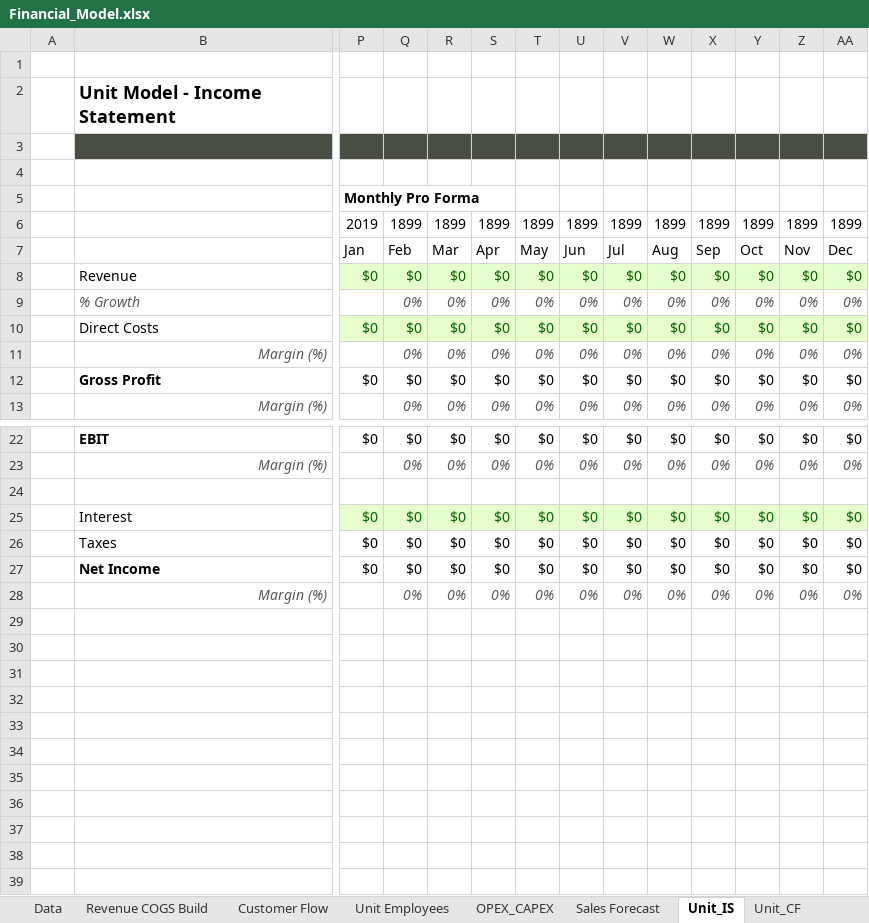
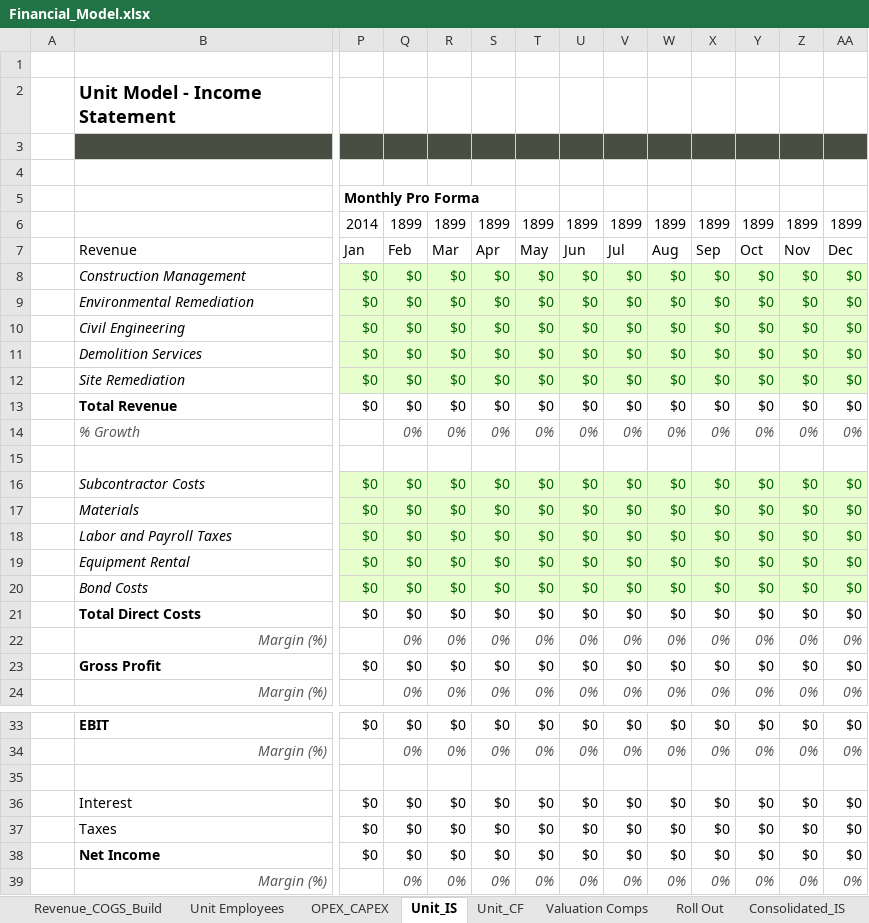
Before and after one commit to mikegustafsonchicago/AutoFinModel, an Excel workbook: outputs/Financial_Model.xlsx, sheet Unit_IS, drawn as a sheet; only a part is shown, gaps mark what is left out; values as stored, in another font and other column widths than the file's, no borders; addresses are those after the commit; rows hold the shown columns only; the diff covers the shown part only; the diff names each change by its address in the sheet, - before the commit and + after, or states it on an @@ line.

```diff
--- a/outputs/Financial_Model.xlsx (sheet Unit_IS)
+++ b/outputs/Financial_Model.xlsx (sheet Unit_IS)
-sheet tab: Data
+sheet tab: Revenue_COGS_Build
-sheet tab: Revenue COGS Build
-sheet tab: Customer Flow
-sheet tab: Sales Forecast
-P6: 2019
+P6: 2014
-B7: (empty)
+B7: Revenue
+row 8:  | Construction Management | $0 | $0 | $0 | $0 | $0 | $0 | $0 | $0 | $0 | $0 | $0 | $0
+row 9:  | Environmental Remediation | $0 | $0 | $0 | $0 | $0 | $0 | $0 | $0 | $0 | $0 | $0 | $0
+row 10:  | Civil Engineering | $0 | $0 | $0 | $0 | $0 | $0 | $0 | $0 | $0 | $0 | $0 | $0
+row 11:  | Demolition Services | $0 | $0 | $0 | $0 | $0 | $0 | $0 | $0 | $0 | $0 | $0 | $0
+row 12:  | Site Remediation | $0 | $0 | $0 | $0 | $0 | $0 | $0 | $0 | $0 | $0 | $0 | $0
-B13: Revenue
+B13: Total Revenue
-B13 bold: off
+B13 bold: on
@@ P13:AA13 fill: #E7FFCC → none, text colour: #006600 → black @@
+row 15: (empty)
+row 16:  | Subcontractor Costs | $0 | $0 | $0 | $0 | $0 | $0 | $0 | $0 | $0 | $0 | $0 | $0
+row 17:  | Materials | $0 | $0 | $0 | $0 | $0 | $0 | $0 | $0 | $0 | $0 | $0 | $0
+row 18:  | Labor and Payroll Taxes | $0 | $0 | $0 | $0 | $0 | $0 | $0 | $0 | $0 | $0 | $0 | $0
+row 19:  | Equipment Rental | $0 | $0 | $0 | $0 | $0 | $0 | $0 | $0 | $0 | $0 | $0 | $0
+row 20:  | Bond Costs | $0 | $0 | $0 | $0 | $0 | $0 | $0 | $0 | $0 | $0 | $0 | $0
-B21: Direct Costs
+B21: Total Direct Costs
-B21 bold: off
+B21 bold: on
@@ P21:AA21 fill: #E7FFCC → none, text colour: #006600 → black @@
@@ P36:AA36 fill: #E7FFCC → none, text colour: #006600 → black @@
```
Also changed, not shown: 1 edited cell and cell formats elsewhere in this sheet, sheet Revenue_COGS_Build, sheet Roll Out, sheet OPEX_CAPEX, sheet Unit Employees, sheet Consolidated_IS, other sheet tabs, formulas that keep their value, 44 other files.
